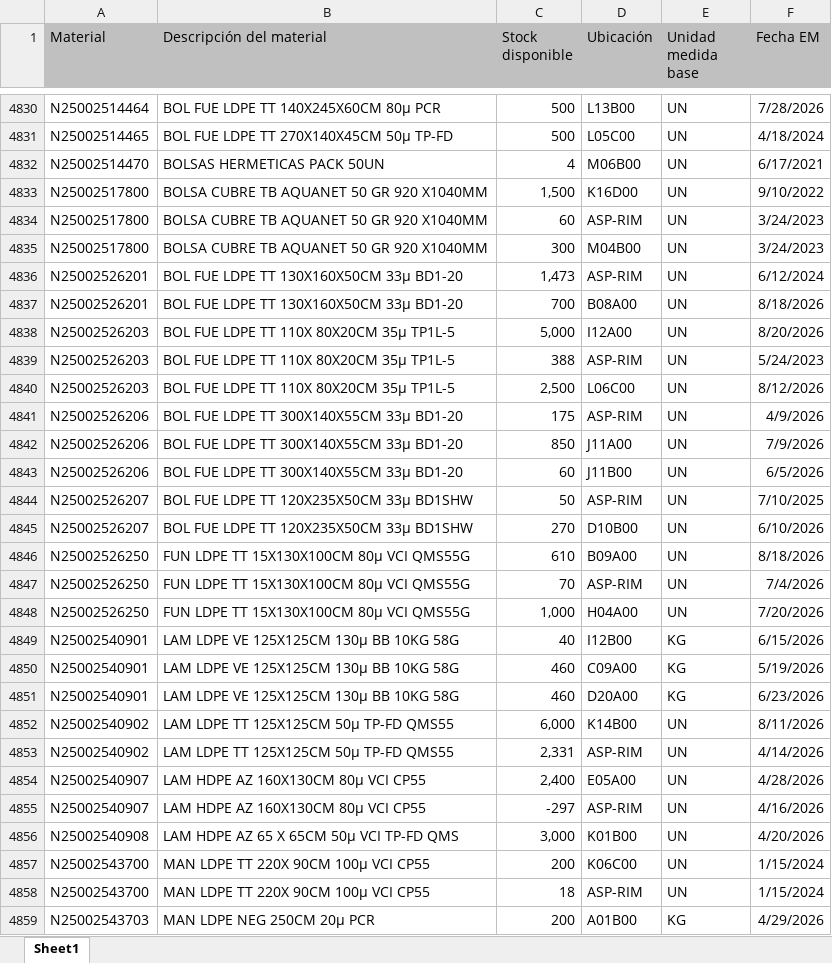
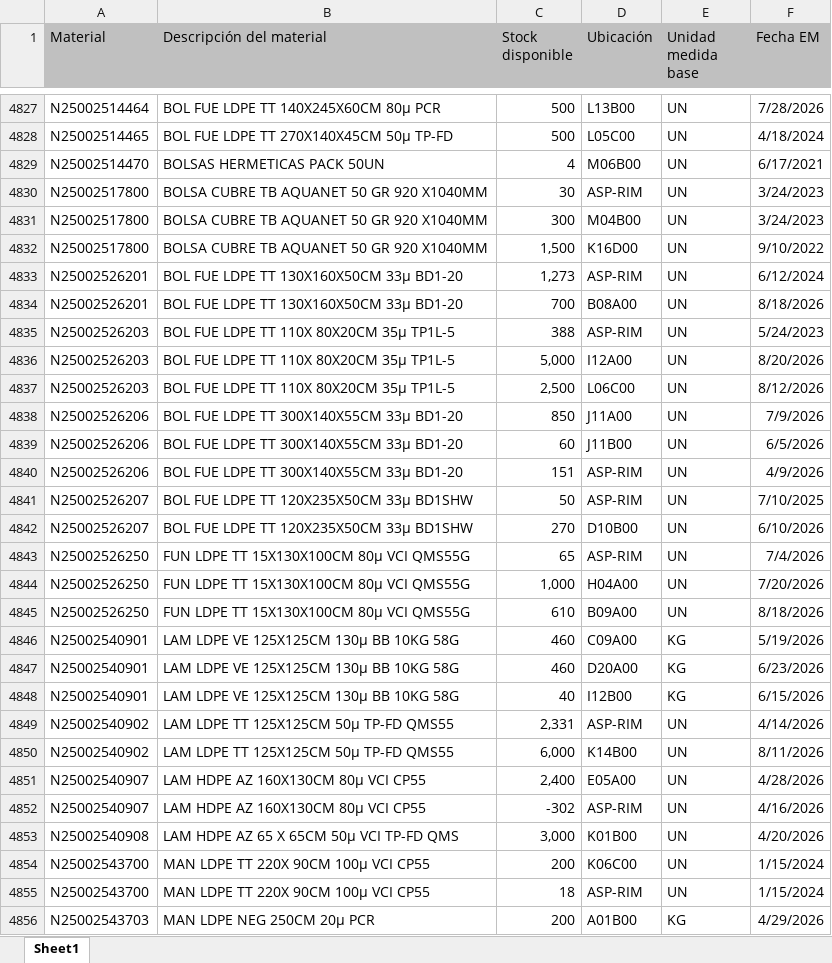
Before and after one commit to manmetrh/Consulta-saldos, an Excel workbook: DATA_LX02.xlsx, sheet Sheet1, drawn as a sheet; only a part is shown, gaps mark what is left out; values as stored, in another font and other column widths than the file's, no borders; removed rows and columns are numbered as before the commit, all else as after; the diff covers the shown part only; the diff names each change by its address in the sheet, - before the commit and + after, or states it on an @@ line.

```diff
--- a/DATA_LX02.xlsx (sheet Sheet1)
+++ b/DATA_LX02.xlsx (sheet Sheet1)
-C4830 (Stock disponible): 60
+C4830 (Stock disponible): 30
@@ row 4833 moved to row 4832: N25002517800 @@
-C4833 (Stock disponible): 1,473
+C4833 (Stock disponible): 1,273
@@ row 4838 moved to row 4836: N25002526203 @@
-row 4841: N25002526206 | BOL FUE LDPE TT 300X140X55CM 33μ BD1-20 | 175 | ASP-RIM | UN | 4/9/2026
+row 4840: N25002526206 | BOL FUE LDPE TT 300X140X55CM 33μ BD1-20 | 151 | ASP-RIM | UN | 4/9/2026
-C4843 (Stock disponible): 70
+C4843 (Stock disponible): 65
@@ row 4846 moved to row 4845: N25002526250 @@
@@ row 4849 moved to row 4848: N25002540901 @@
@@ row 4852 moved to row 4850: N25002540902 @@
-C4852 (Stock disponible): -297
+C4852 (Stock disponible): -302
```
Also changed, not shown: 30 added rows, 34 removed rows, 942 moved rows and 81 edited cells elsewhere in this sheet, 1 other file.
